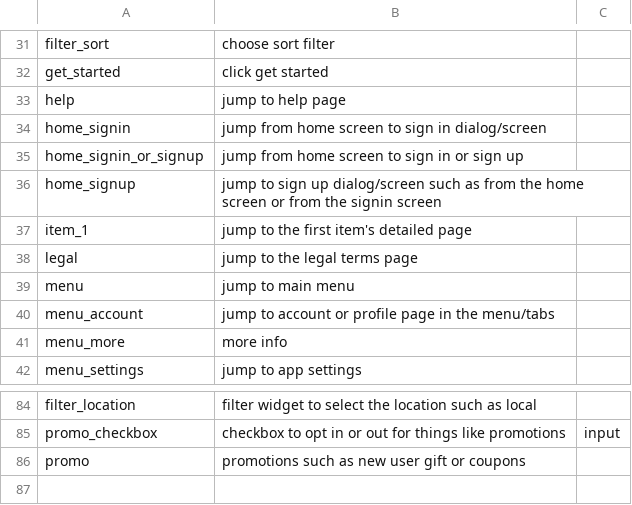
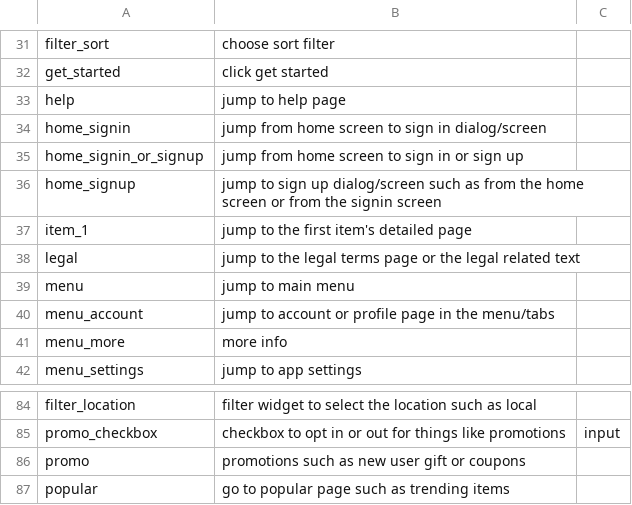
Before and after one commit to felicitia/UsageTesting-Repo, a CSV file: IR/widget_ir.csv, drawn as a sheet; only a part is shown, gaps mark what is left out.

Commit message:
Update widget_ir.csv

```diff
--- a/IR/widget_ir.csv
+++ b/IR/widget_ir.csv
@@ -37,3 +37,3 @@ home_signup,jump to sign up dialog/screen such as from the home screen or from t
 item_1,jump to the first item's detailed page,
-legal,jump to the legal terms page,
+legal,jump to the legal terms page or the legal related text,
 menu,jump to main menu,
@@ -86 +86,2 @@ promo_checkbox,checkbox to opt in or out for things like promotions,input
 promo,promotions such as new user gift or coupons,
+popular,go to popular page such as trending items,
```
